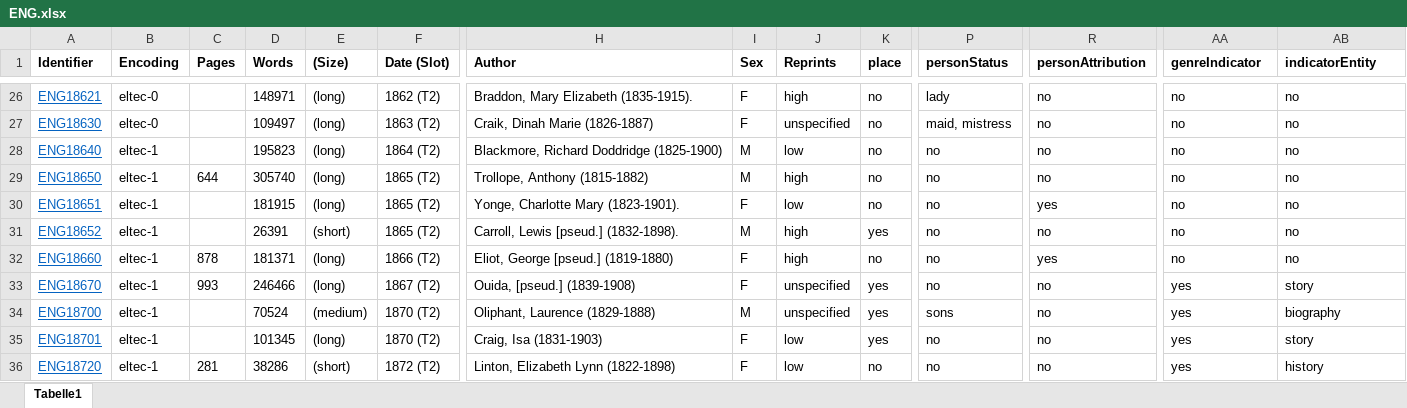
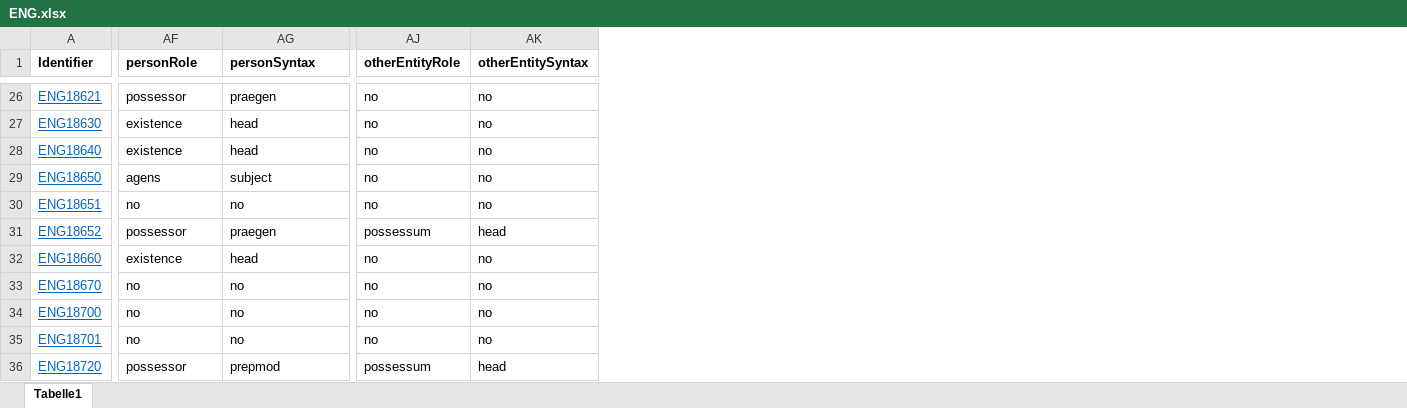
Before and after one commit to distantreading/WG1, an Excel workbook: titlePilotStudy/data/ENG.xlsx, sheet Tabelle1, drawn as a sheet; only a part is shown, gaps mark what is left out; values as stored, in another font and other column widths than the file's, no borders; removed rows and columns are numbered as before the commit, all else as after; the diff covers the shown part only; the diff names each change by its address in the sheet, - before the commit and + after, or states it on an @@ line.

Commit message:
add first columns and tags

```diff
--- a/titlePilotStudy/data/ENG.xlsx (sheet Tabelle1)
+++ b/titlePilotStudy/data/ENG.xlsx (sheet Tabelle1)
@@ column B (Encoding) hidden, rows 26-36: eltec-0 | eltec-0 | eltec-1 | eltec-1 | eltec-1 | eltec-1 | eltec-1 | eltec-1 | eltec-1 | eltec-1 | eltec-1 @@
@@ column C (Pages) hidden, rows 29-36: 644 |  |  | 878 | 993 |  |  | 281 @@
@@ column D (Words) hidden, rows 26-36: 148971 | 109497 | 195823 | 305740 | 181915 | 26391 | 181371 | 246466 | 70524 | 101345 | 38286 @@
@@ column E ((Size)) hidden, rows 26-36: (long) | (long) | (long) | (long) | (long) | (short) | (long) | (long) | (medium) | (long) | (short) @@
@@ column F (Date (Slot)) hidden, rows 26-36: 1862 (T2) | 1863 (T2) | 1864 (T2) | 1865 (T2) | 1865 (T2) | 1865 (T2) | 1866 (T2) | 1867 (T2) | 1870 (T2) | 1870 (T2) | 1872 (T2) @@
@@ column H (Author) hidden, rows 26-36: Braddon, Mary Elizabeth (1835-1915). | Craik, Dinah Marie (1826-1887) | Blackmore, Richard Doddridge (1825-1900) | Trollope, Anthony (1815-1882) | Yonge, Charlotte Mary (1823-1901). | Carroll, Lewis [pseud.] (1832-1898). | Eliot, George [pseud.] (1819-1880) | Ouida, [pseud.] (1839-1908) | Oliphant, Laurence (1829-1888) | Craig, Isa (1831-1903) | Linton, Elizabeth Lynn (1822-1898) @@
@@ column I (Sex) hidden, rows 26-36: F | F | M | M | F | M | F | F | M | F | F @@
@@ column J (Reprints) hidden, rows 26-36: high | unspecified | low | high | low | high | high | unspecified | unspecified | low | low @@
@@ column K (place) hidden, rows 26-36: no | no | no | no | no | yes | no | yes | yes | yes | no @@
-AF1: personStatus
+AF1: personRole
-AG1: personAttribution
+AG1: personSyntax
-AJ1: genreIndicator
+AJ1: otherEntityRole
-AK1: indicatorEntity
+AK1: otherEntitySyntax
-AF26 (personRole): lady
+AF26 (personRole): possessor
-AG26 (personSyntax): no
+AG26 (personSyntax): praegen
-AF27 (personRole): maid, mistress
+AF27 (personRole): existence
-AG27:AG28 (personSyntax): no
+AG27:AG28 (personSyntax): head
-AF28 (personRole): no
+AF28 (personRole): existence
-AF29 (personRole): no
+AF29 (personRole): agens
-AG29 (personSyntax): no
+AG29 (personSyntax): subject
-AG30 (personSyntax): yes
+AG30 (personSyntax): no
-AF31 (personRole): no
+AF31 (personRole): possessor
-AG31 (personSyntax): no
+AG31 (personSyntax): praegen
-AJ31 (otherEntityRole): no
+AJ31 (otherEntityRole): possessum
-AK31 (otherEntitySyntax): no
+AK31 (otherEntitySyntax): head
-AF32 (personRole): no
+AF32 (personRole): existence
-AG32 (personSyntax): yes
+AG32 (personSyntax): head
-AJ33:AJ35 (otherEntityRole): yes
+AJ33:AJ35 (otherEntityRole): no
-AK33 (otherEntitySyntax): story
+AK33 (otherEntitySyntax): no
-AF34 (personRole): sons
+AF34 (personRole): no
-AK34 (otherEntitySyntax): biography
+AK34 (otherEntitySyntax): no
-AK35 (otherEntitySyntax): story
+AK35 (otherEntitySyntax): no
-AF36 (personRole): no
+AF36 (personRole): possessor
-AG36 (personSyntax): no
+AG36 (personSyntax): prepmod
-AJ36 (otherEntityRole): yes
+AJ36 (otherEntityRole): possessum
-AK36 (otherEntitySyntax): history
+AK36 (otherEntitySyntax): head
```
Also changed, not shown: 9 removed columns and 204 edited cells elsewhere in this sheet.
